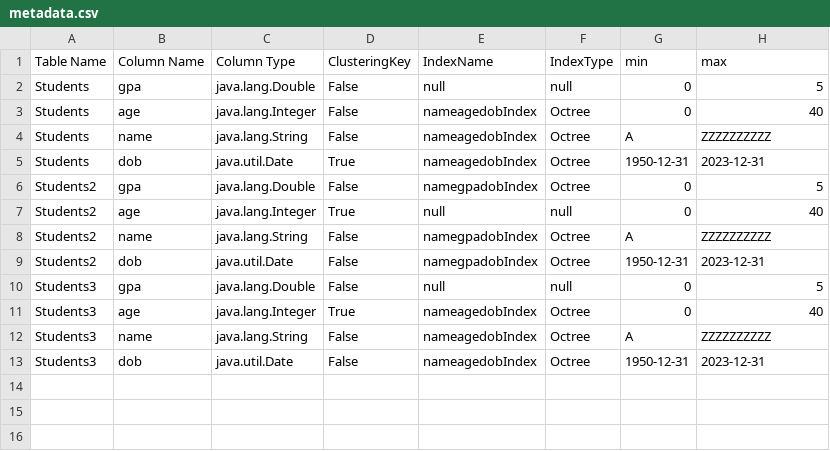
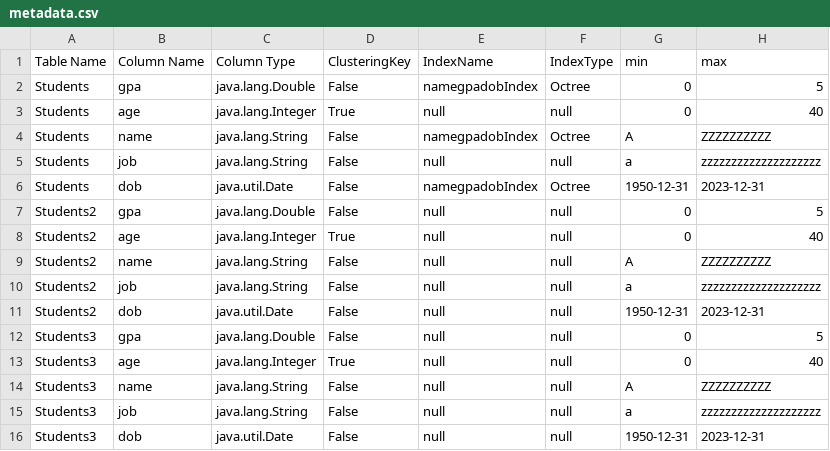
Before and after one commit to karimgamaleldin/DB2_Project, a CSV file: src/main/resources/metadata.csv, drawn as a sheet.

Commit message:
max in octree

```diff
--- a/src/main/resources/metadata.csv
+++ b/src/main/resources/metadata.csv
@@ -1,13 +1,16 @@
 Table Name,Column Name,Column Type,ClusteringKey,IndexName,IndexType,min,max,
-Students,gpa,java.lang.Double,False,null,null,0,5,
-Students,age,java.lang.Integer,False,nameagedobIndex,Octree,0,40,
-Students,name,java.lang.String,False,nameagedobIndex,Octree,A,ZZZZZZZZZZ,
-Students,dob,java.util.Date,True,nameagedobIndex,Octree,1950-12-31,2023-12-31,
-Students2,gpa,java.lang.Double,False,namegpadobIndex,Octree,0,5,
+Students,gpa,java.lang.Double,False,namegpadobIndex,Octree,0,5,
+Students,age,java.lang.Integer,True,null,null,0,40,
+Students,name,java.lang.String,False,namegpadobIndex,Octree,A,ZZZZZZZZZZ,
+Students,job,java.lang.String,False,null,null,a,zzzzzzzzzzzzzzzzzzzz,
+Students,dob,java.util.Date,False,namegpadobIndex,Octree,1950-12-31,2023-12-31,
+Students2,gpa,java.lang.Double,False,null,null,0,5,
 Students2,age,java.lang.Integer,True,null,null,0,40,
-Students2,name,java.lang.String,False,namegpadobIndex,Octree,A,ZZZZZZZZZZ,
-Students2,dob,java.util.Date,False,namegpadobIndex,Octree,1950-12-31,2023-12-31,
+Students2,name,java.lang.String,False,null,null,A,ZZZZZZZZZZ,
+Students2,job,java.lang.String,False,null,null,a,zzzzzzzzzzzzzzzzzzzz,
+Students2,dob,java.util.Date,False,null,null,1950-12-31,2023-12-31,
 Students3,gpa,java.lang.Double,False,null,null,0,5,
-Students3,age,java.lang.Integer,True,nameagedobIndex,Octree,0,40,
-Students3,name,java.lang.String,False,nameagedobIndex,Octree,A,ZZZZZZZZZZ,
-Students3,dob,java.util.Date,False,nameagedobIndex,Octree,1950-12-31,2023-12-31,
+Students3,age,java.lang.Integer,True,null,null,0,40,
+Students3,name,java.lang.String,False,null,null,A,ZZZZZZZZZZ,
+Students3,job,java.lang.String,False,null,null,a,zzzzzzzzzzzzzzzzzzzz,
+Students3,dob,java.util.Date,False,null,null,1950-12-31,2023-12-31,
```
Also changed, not shown: 35 other files.
